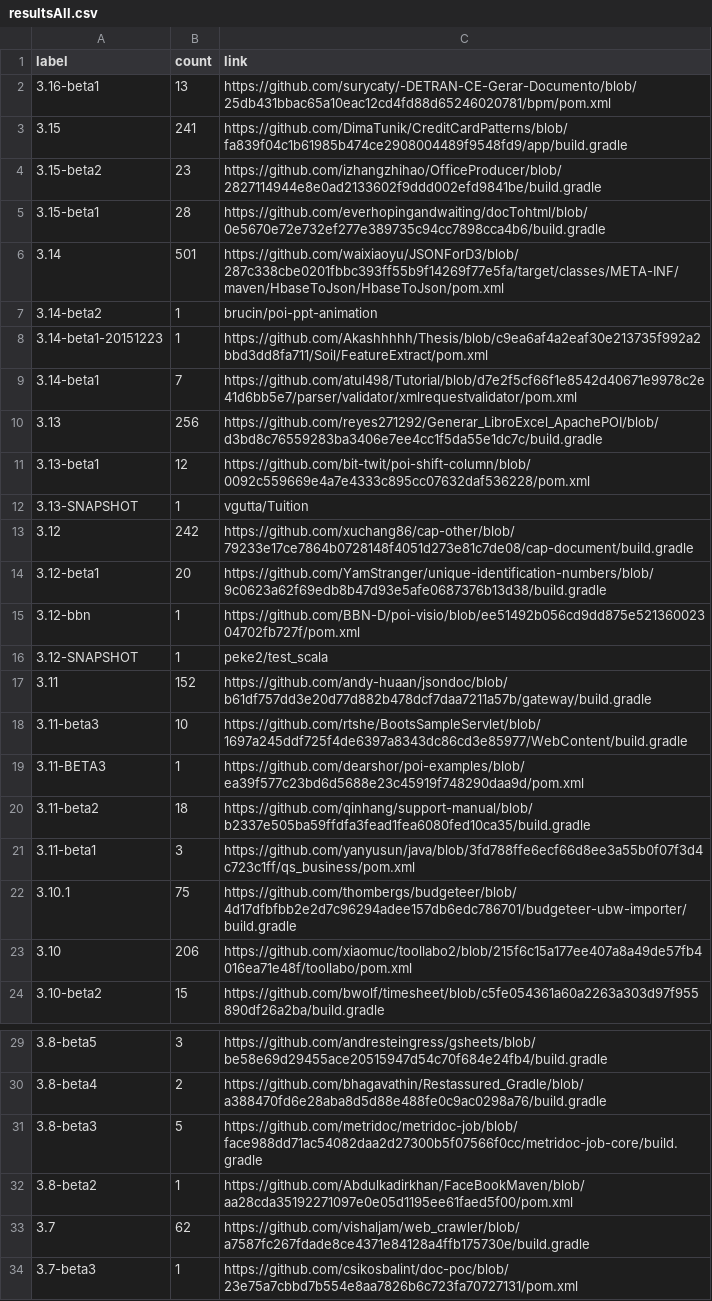
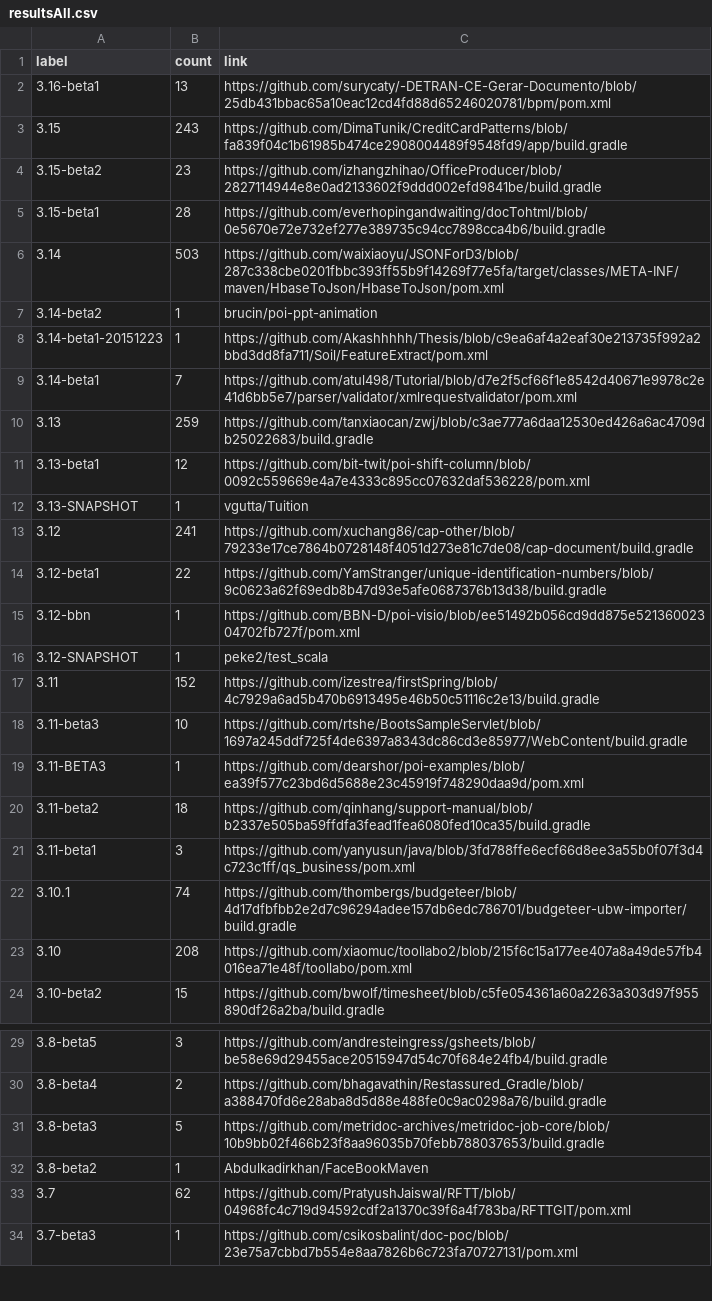
Before and after one commit to centic9/github-version-statistics, a CSV file: docs/resultsAll.csv, drawn as a sheet; only a part is shown, gaps mark what is left out; the diff covers the shown part only.

```diff
--- a/docs/resultsAll.csv
+++ b/docs/resultsAll.csv
@@ -2,6 +2,6 @@ label,count,link
 3.16-beta1,13,https://github.com/surycaty/-DETRAN-CE-Gerar-Documento/blob/25db431bbac65a10eac12cd4fd88d65246020781/bpm/pom.xml
-3.15,241,https://github.com/DimaTunik/CreditCardPatterns/blob/fa839f04c1b61985b474ce2908004489f9548fd9/app/build.gradle
+3.15,243,https://github.com/DimaTunik/CreditCardPatterns/blob/fa839f04c1b61985b474ce2908004489f9548fd9/app/build.gradle
 3.15-beta2,23,https://github.com/izhangzhihao/OfficeProducer/blob/2827114944e8e0ad2133602f9ddd002efd9841be/build.gradle
 3.15-beta1,28,https://github.com/everhopingandwaiting/docTohtml/blob/0e5670e72e732ef277e389735c94cc7898cca4b6/build.gradle
-3.14,501,https://github.com/waixiaoyu/JSONForD3/blob/287c338cbe0201fbbc393ff55b9f14269f77e5fa/target/classes/META-INF/maven/HbaseToJson/HbaseToJson/pom.xml
+3.14,503,https://github.com/waixiaoyu/JSONForD3/blob/287c338cbe0201fbbc393ff55b9f14269f77e5fa/target/classes/META-INF/maven/HbaseToJson/HbaseToJson/pom.xml
 3.14-beta2,1,brucin/poi-ppt-animation
@@ -9,10 +9,10 @@ label,count,link
 3.14-beta1,7,https://github.com/atul498/Tutorial/blob/d7e2f5cf66f1e8542d40671e9978c2e41d6bb5e7/parser/validator/xmlrequestvalidator/pom.xml
-3.13,256,https://github.com/reyes271292/Generar_LibroExcel_ApachePOI/blob/d3bd8c76559283ba3406e7ee4cc1f5da55e1dc7c/build.gradle
+3.13,259,https://github.com/tanxiaocan/zwj/blob/c3ae777a6daa12530ed426a6ac4709db25022683/build.gradle
 3.13-beta1,12,https://github.com/bit-twit/poi-shift-column/blob/0092c559669e4a7e4333c895cc07632daf536228/pom.xml
 3.13-SNAPSHOT,1,vgutta/Tuition
-3.12,242,https://github.com/xuchang86/cap-other/blob/79233e17ce7864b0728148f4051d273e81c7de08/cap-document/build.gradle
-3.12-beta1,20,https://github.com/YamStranger/unique-identification-numbers/blob/9c0623a62f69edb8b47d93e5afe0687376b13d38/build.gradle
+3.12,241,https://github.com/xuchang86/cap-other/blob/79233e17ce7864b0728148f4051d273e81c7de08/cap-document/build.gradle
+3.12-beta1,22,https://github.com/YamStranger/unique-identification-numbers/blob/9c0623a62f69edb8b47d93e5afe0687376b13d38/build.gradle
 3.12-bbn,1,https://github.com/BBN-D/poi-visio/blob/ee51492b056cd9dd875e52136002304702fb727f/pom.xml
 3.12-SNAPSHOT,1,peke2/test_scala
-3.11,152,https://github.com/andy-huaan/jsondoc/blob/b61df757dd3e20d77d882b478dcf7daa7211a57b/gateway/build.gradle
+3.11,152,https://github.com/izestrea/firstSpring/blob/4c7929a6ad5b470b6913495e46b50c51116c2e13/build.gradle
 3.11-beta3,10,https://github.com/rtshe/BootsSampleServlet/blob/1697a245ddf725f4de6397a8343dc86cd3e85977/WebContent/build.gradle
@@ -21,4 +21,4 @@ label,count,link
 3.11-beta1,3,https://github.com/yanyusun/java/blob/3fd788ffe6ecf66d8ee3a55b0f07f3d4c723c1ff/qs_business/pom.xml
-3.10.1,75,https://github.com/thombergs/budgeteer/blob/4d17dfbfbb2e2d7c96294adee157db6edc786701/budgeteer-ubw-importer/build.gradle
-3.10,206,https://github.com/xiaomuc/toollabo2/blob/215f6c15a177ee407a8a49de57fb4016ea71e48f/toollabo/pom.xml
+3.10.1,74,https://github.com/thombergs/budgeteer/blob/4d17dfbfbb2e2d7c96294adee157db6edc786701/budgeteer-ubw-importer/build.gradle
+3.10,208,https://github.com/xiaomuc/toollabo2/blob/215f6c15a177ee407a8a49de57fb4016ea71e48f/toollabo/pom.xml
 3.10-beta2,15,https://github.com/bwolf/timesheet/blob/c5fe054361a60a2263a303d97f955890df26a2ba/build.gradle
@@ -30,5 +30,5 @@ label,count,link
 3.8-beta4,2,https://github.com/bhagavathin/Restassured_Gradle/blob/a388470fd6e28aba8d5d88e488fe0c9ac0298a76/build.gradle
-3.8-beta3,5,https://github.com/metridoc/metridoc-job/blob/face988dd71ac54082daa2d27300b5f07566f0cc/metridoc-job-core/build.gradle
-3.8-beta2,1,https://github.com/Abdulkadirkhan/FaceBookMaven/blob/aa28cda35192271097e0e05d1195ee61faed5f00/pom.xml
-3.7,62,https://github.com/vishaljam/web_crawler/blob/a7587fc267fdade8ce4371e84128a4ffb175730e/build.gradle
+3.8-beta3,5,https://github.com/metridoc-archives/metridoc-job-core/blob/10b9bb02f466b23f8aa96035b70febb788037653/build.gradle
+3.8-beta2,1,Abdulkadirkhan/FaceBookMaven
+3.7,62,https://github.com/PratyushJaiswal/RFTT/blob/04968fc4c719d94592cdf2a1370c39f6a4f783ba/RFTTGIT/pom.xml
 3.7-beta3,1,https://github.com/csikosbalint/doc-poc/blob/23e75a7cbbd7b554e8aa7826b6c723fa70727131/pom.xml
```
Also changed, not shown: 1 edited cell elsewhere in this file, docs/_data/versionChanges.csv, docs/resultsCurrent.csv, 2 other files.
